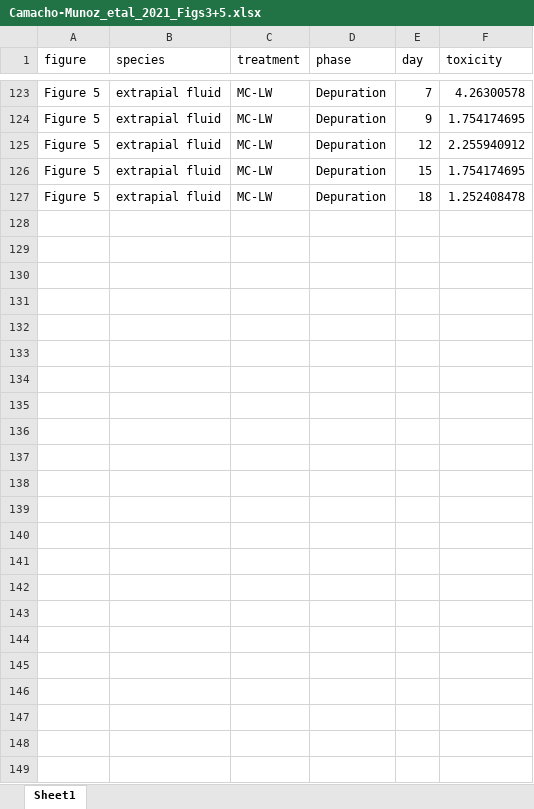
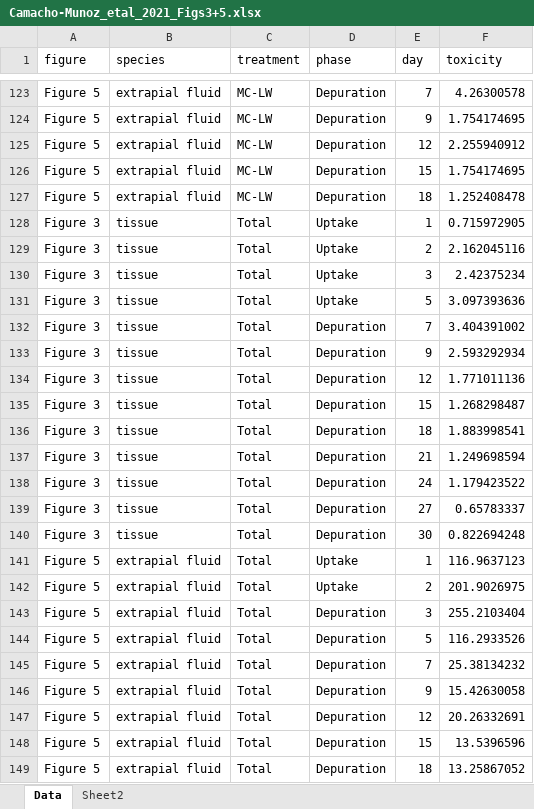
Before and after one commit to cfree14/hab_depuration, an Excel workbook: data/extracted_data/raw_round1/timeseries/Camacho-Munoz_etal_2021_Figs3+5.xlsx, sheet Data, drawn as a sheet; only a part is shown, gaps mark what is left out; values as stored, in another font and other column widths than the file's, no borders; the diff names each change by its address in the sheet, - before the commit and + after, or states it on an @@ line.

```diff
--- a/data/extracted_data/raw_round1/timeseries/Camacho-Munoz_etal_2021_Figs3+5.xlsx (sheet Data)
+++ b/data/extracted_data/raw_round1/timeseries/Camacho-Munoz_etal_2021_Figs3+5.xlsx (sheet Data)
-sheet tab: Sheet1
+sheet tab: Data
+sheet tab: Sheet2
+row 128: Figure 3 | tissue | Total | Uptake | 1 | 0.715972905
+row 129: Figure 3 | tissue | Total | Uptake | 2 | 2.162045116
+row 130: Figure 3 | tissue | Total | Uptake | 3 | 2.42375234
+row 131: Figure 3 | tissue | Total | Uptake | 5 | 3.097393636
+row 132: Figure 3 | tissue | Total | Depuration | 7 | 3.404391002
+row 133: Figure 3 | tissue | Total | Depuration | 9 | 2.593292934
+row 134: Figure 3 | tissue | Total | Depuration | 12 | 1.771011136
+row 135: Figure 3 | tissue | Total | Depuration | 15 | 1.268298487
+row 136: Figure 3 | tissue | Total | Depuration | 18 | 1.883998541
+row 137: Figure 3 | tissue | Total | Depuration | 21 | 1.249698594
+row 138: Figure 3 | tissue | Total | Depuration | 24 | 1.179423522
+row 139: Figure 3 | tissue | Total | Depuration | 27 | 0.65783337
+row 140: Figure 3 | tissue | Total | Depuration | 30 | 0.822694248
+row 141: Figure 5 | extrapial fluid | Total | Uptake | 1 | 116.9637123
+row 142: Figure 5 | extrapial fluid | Total | Uptake | 2 | 201.9026975
+row 143: Figure 5 | extrapial fluid | Total | Depuration | 3 | 255.2103404
+row 144: Figure 5 | extrapial fluid | Total | Depuration | 5 | 116.2933526
+row 145: Figure 5 | extrapial fluid | Total | Depuration | 7 | 25.38134232
+row 146: Figure 5 | extrapial fluid | Total | Depuration | 9 | 15.42630058
+row 147: Figure 5 | extrapial fluid | Total | Depuration | 12 | 20.26332691
+row 148: Figure 5 | extrapial fluid | Total | Depuration | 15 | 13.5396596
+row 149: Figure 5 | extrapial fluid | Total | Depuration | 18 | 13.25867052
```
Also changed, not shown: data/extracted_data/processed/fitted_model_results_round1.xlsx, data/extracted_data/raw_round1/coefficients/Li_etal_2020_Table1.xlsx, 24 other files.
